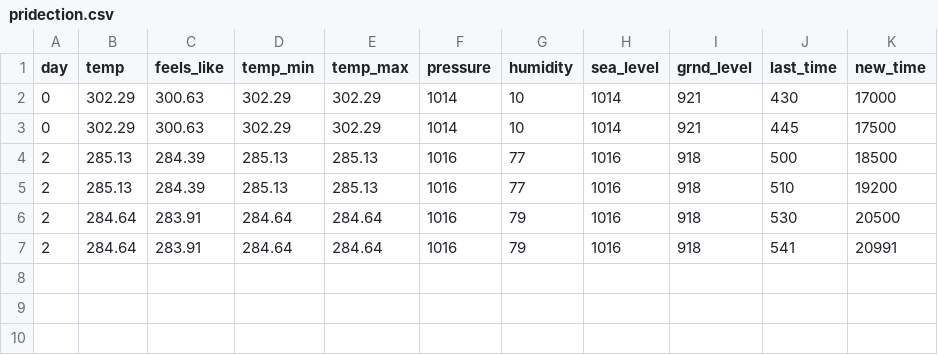
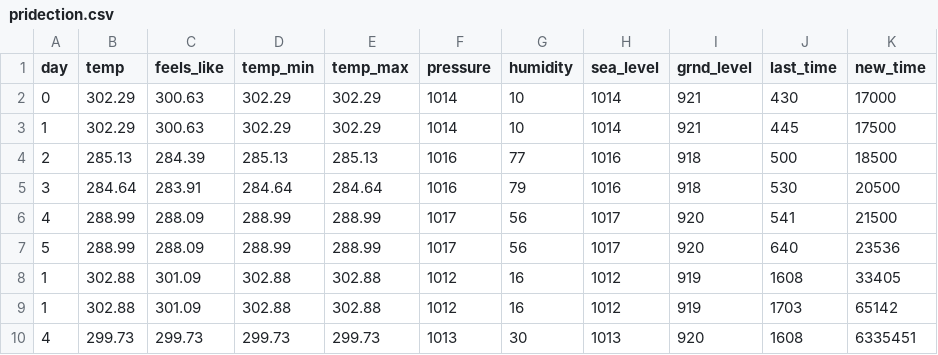
Before and after one commit to bouslama-hamza/TAXI-DRIVER-WEB, a CSV file: Final_Year_Project/UberAi/static/testing/pridection.csv, drawn as a sheet.

```diff
--- a/Final_Year_Project/UberAi/static/testing/pridection.csv
+++ b/Final_Year_Project/UberAi/static/testing/pridection.csv
@@ -2,6 +2,9 @@ day,temp,feels_like,temp_min,temp_max,pressure,humidity,sea_level,grnd_level,las
 0,302.29,300.63,302.29,302.29,1014,10,1014,921,430,17000
-0,302.29,300.63,302.29,302.29,1014,10,1014,921,445,17500
+1,302.29,300.63,302.29,302.29,1014,10,1014,921,445,17500
 2,285.13,284.39,285.13,285.13,1016,77,1016,918,500,18500
-2,285.13,284.39,285.13,285.13,1016,77,1016,918,510,19200
-2,284.64,283.91,284.64,284.64,1016,79,1016,918,530,20500
-2,284.64,283.91,284.64,284.64,1016,79,1016,918,541,20991
+3,284.64,283.91,284.64,284.64,1016,79,1016,918,530,20500
+4,288.99,288.09,288.99,288.99,1017,56,1017,920,541,21500
+5,288.99,288.09,288.99,288.99,1017,56,1017,920,640,23536
+1,302.88,301.09,302.88,302.88,1012,16,1012,919,1608,33405
+1,302.88,301.09,302.88,302.88,1012,16,1012,919,1703,65142
+4,299.73,299.73,299.73,299.73,1013,30,1013,920,1608,6335451
```
Also changed, not shown: Final_Year_Project/UberAi/static/testing/test.csv, 6 other files.
